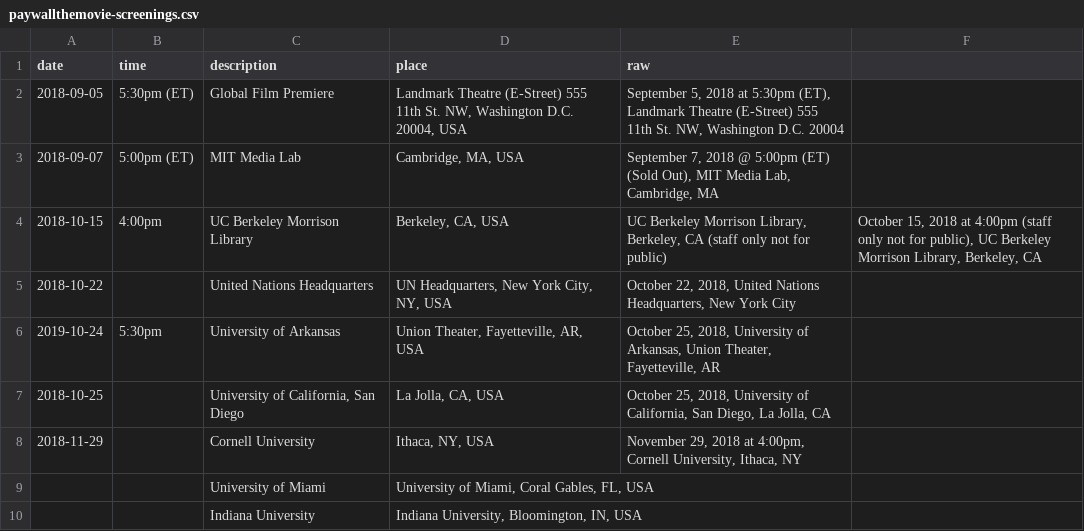
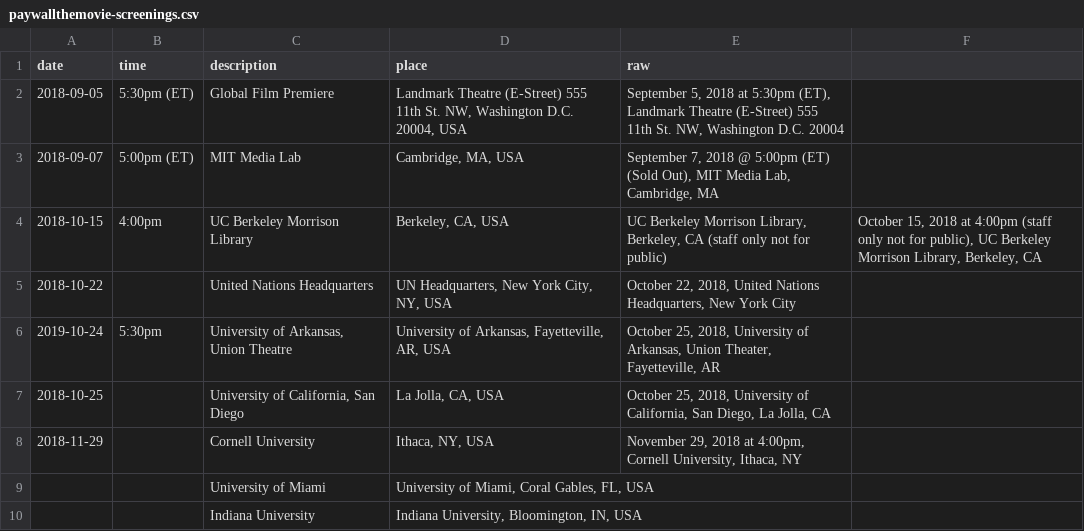
Before and after one commit to paywallthemovie/map, a CSV file: data/paywallthemovie-screenings.csv, drawn as a sheet; only a part is shown.

Commit message:
fix location for fayetteville UARK

```diff
--- a/data/paywallthemovie-screenings.csv
+++ b/data/paywallthemovie-screenings.csv
@@ -5,3 +5,3 @@ date,time,description,place,raw
 2018-10-22,,United Nations Headquarters,"UN Headquarters, New York City, NY, USA","October 22, 2018, United Nations Headquarters, New York City"
-2019-10-24,5:30pm,University of Arkansas,"Union Theater, Fayetteville, AR, USA","October 25, 2018, University of Arkansas, Union Theater, Fayetteville, AR"
+2019-10-24,5:30pm,"University of Arkansas, Union Theatre","University of Arkansas, Fayetteville, AR, USA","October 25, 2018, University of Arkansas, Union Theater, Fayetteville, AR"
 2018-10-25,,"University of California, San Diego","La Jolla, CA, USA","October 25, 2018, University of California, San Diego, La Jolla, CA"
```
Also changed, not shown: 1 other file.
